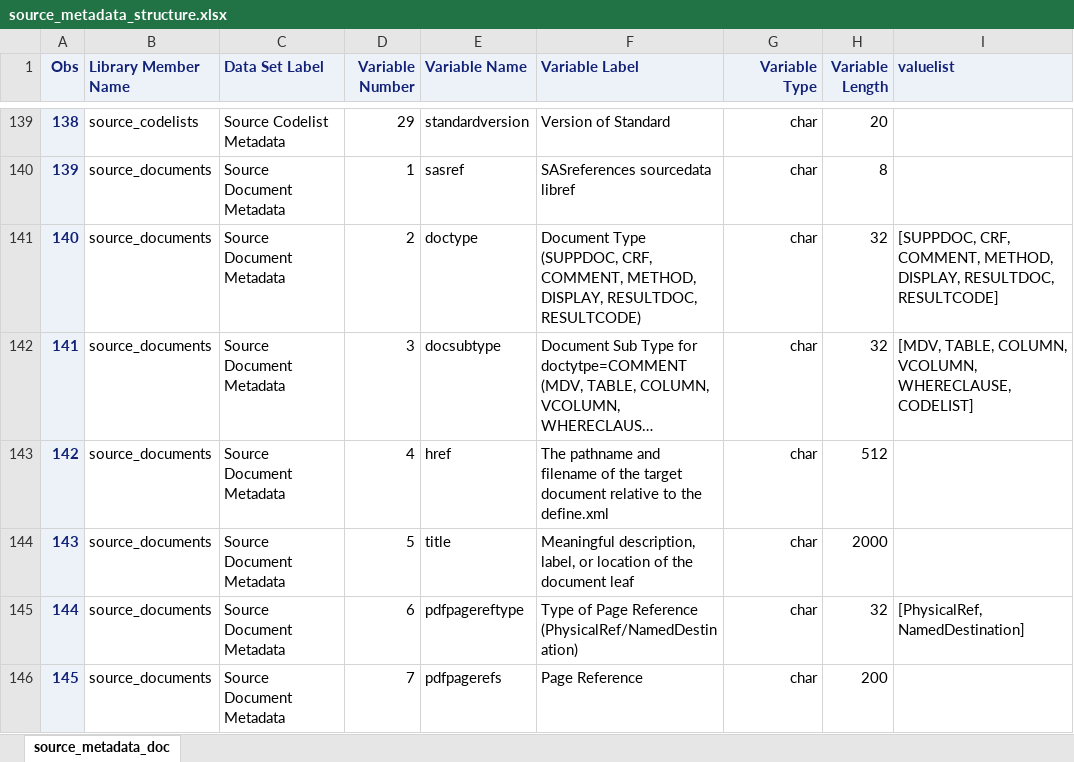
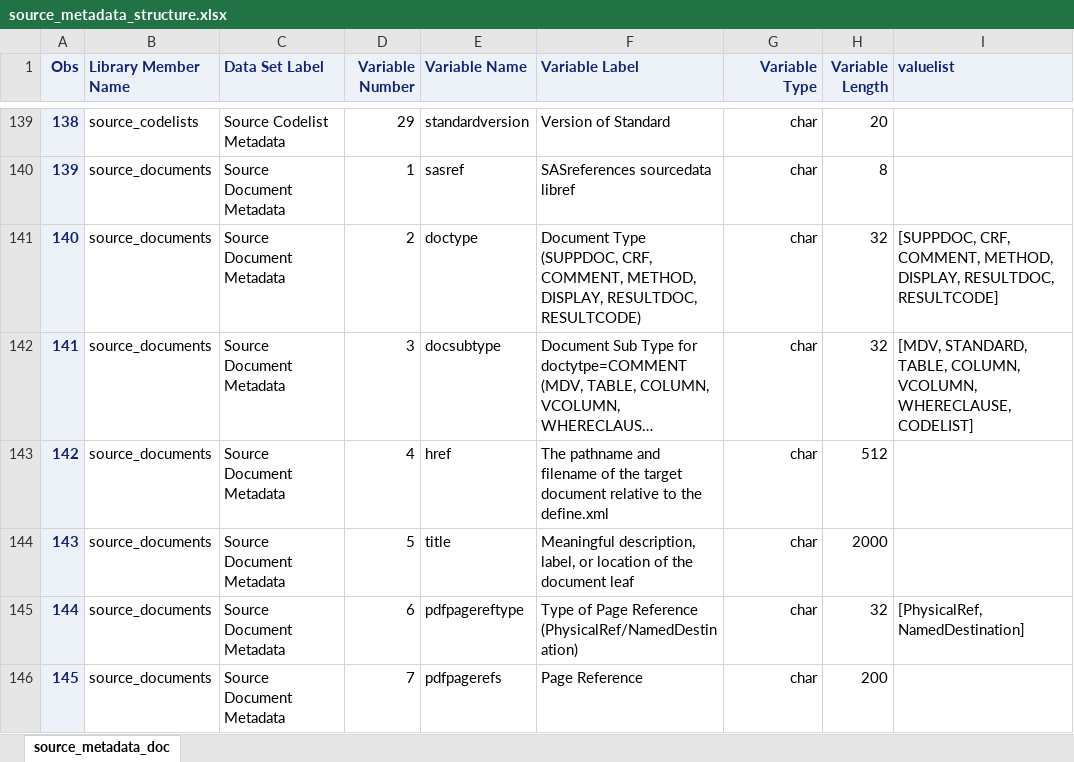
Before and after one commit to sassoftware/clinical-standards-toolkit, an Excel workbook: standards/cstdefinexml21/source/standards/doc/source_metadata_structure.xlsx, sheet source_metadata_doc, drawn as a sheet; only a part is shown, gaps mark what is left out; long unchanged cells end in …; values as stored, in another font and other column widths than the file's, no borders; the diff names each change by its address in the sheet, - before the commit and + after, or states it on an @@ line.

```diff
--- a/standards/cstdefinexml21/source/standards/doc/source_metadata_structure.xlsx (sheet source_metadata_doc)
+++ b/standards/cstdefinexml21/source/standards/doc/source_metadata_structure.xlsx (sheet source_metadata_doc)
-I142 (valuelist): [MDV, TABLE, COLUMN,…
+I142 (valuelist): [MDV, STANDARD, TABLE, COLUMN,…
```
Also changed, not shown: 4 other files.
